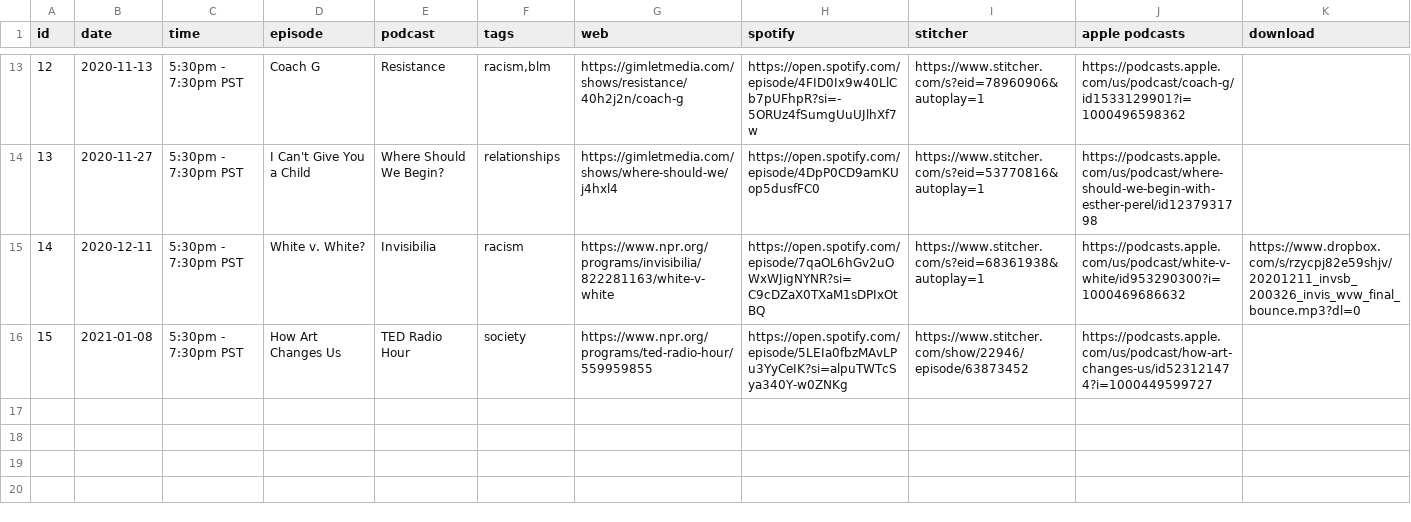
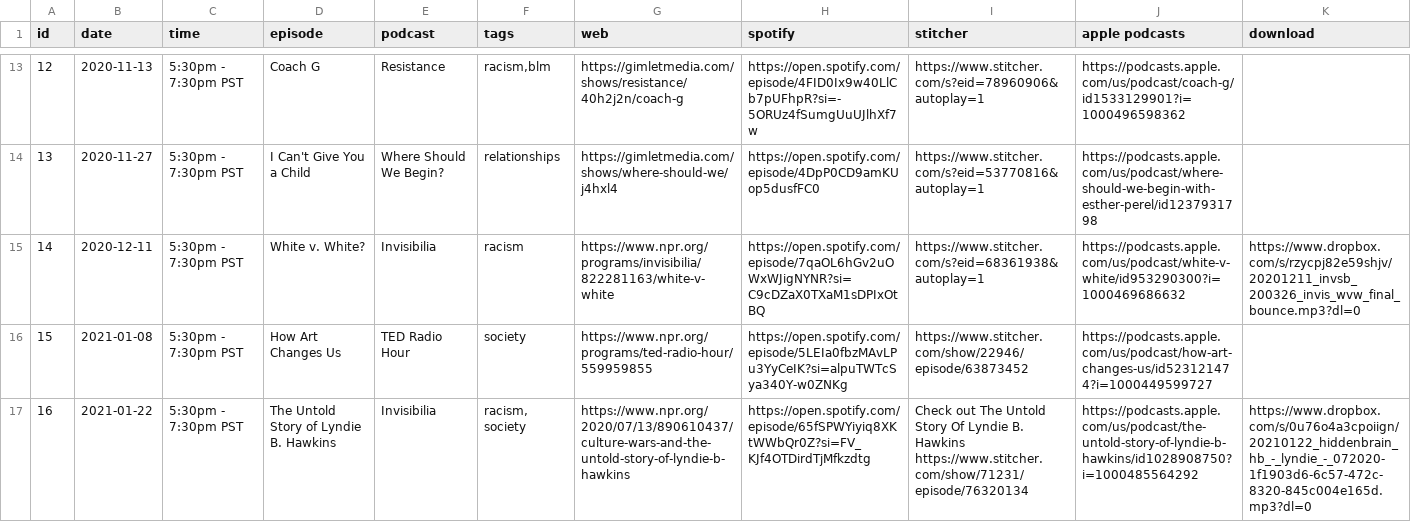
Before and after one commit to froseph/friday-podcast-club, a CSV file: episodes.csv, drawn as a sheet; only a part is shown, gaps mark what is left out; the diff names each change by its address in the sheet, - before the commit and + after, or states it on an @@ line.

Commit message:
Add 20210122 podcast

```diff
--- a/episodes.csv
+++ b/episodes.csv
+row 17: 16 | 2021-01-22 | 5:30pm - 7:30pm PST | The Untold Story of Lyndie B. Hawkins | Invisibilia | racism, society | https://www.npr.org/2020/07/13/890610437/culture-wars-and-the-untold-story-of-lyndie-b-hawkins | https://open.spotify.com/episode/65fSPWYiyiq8XKtWWbQr0Z?si=FV_KJf4OTDirdTjMfkzdtg | Check out The Untold Story Of Lyndie B. Hawkins https://www.stitcher.com/show/71231/episode/76320134 | https://podcasts.apple.com/us/podcast/the-untold-story-of-lyndie-b-hawkins/id1028908750?i=1000485564292 | https://www.dropbox.com/s/0u76o4a3cpoiign/20210122_hiddenbrain_hb_-_lyndie_-_072020-1f1903d6-6c57-472c-8320-845c004e165d.mp3?dl=0
```
Also changed, not shown: 1 other file.
